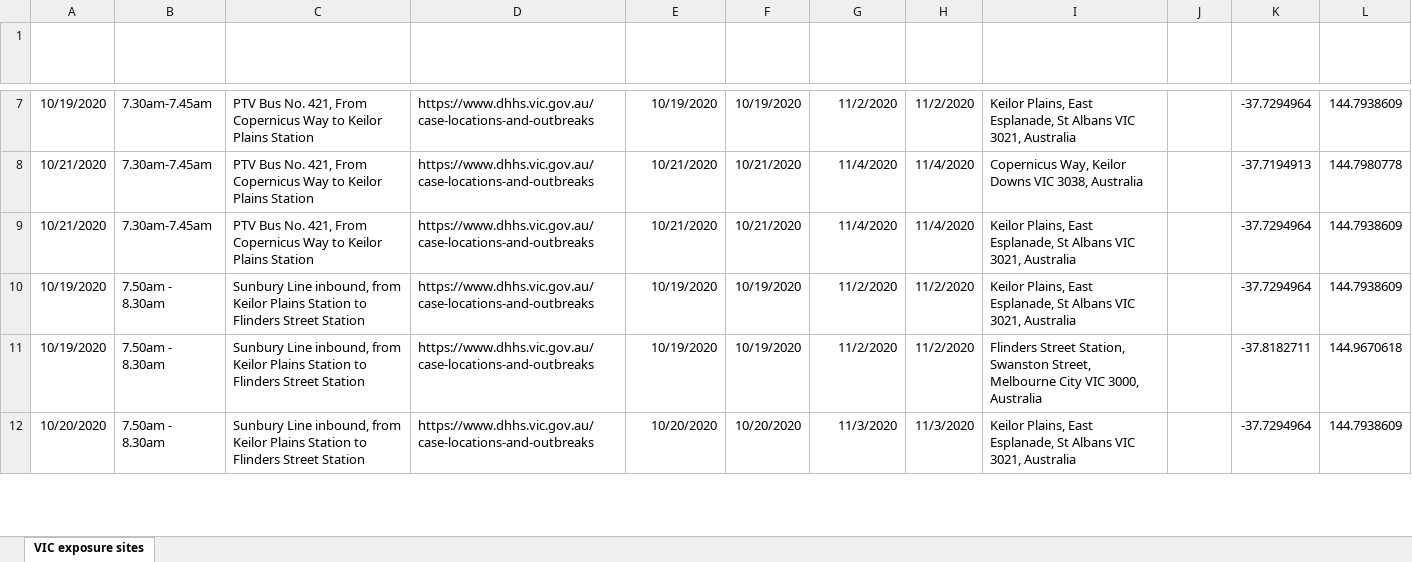
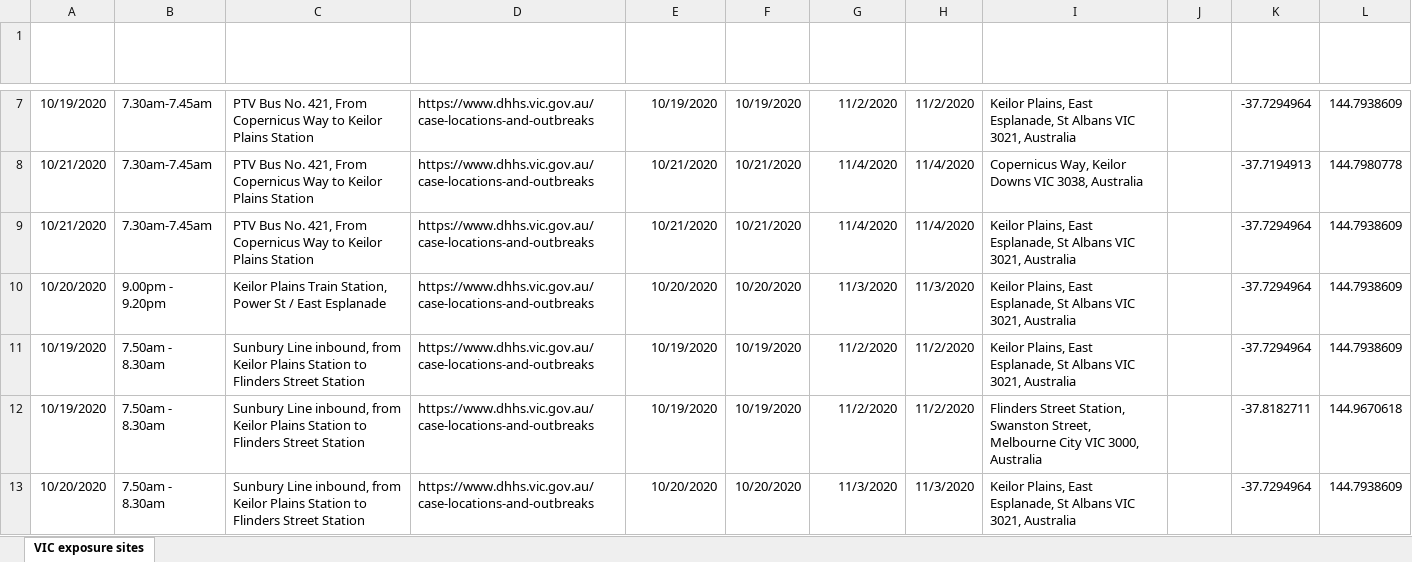
Before and after one commit to Mike-Honey/covid-19-vic-au, an Excel workbook: Coronavirus COVID-19 - VIC AU Exposure sites.xlsx, sheet VIC exposure sites, drawn as a sheet; only a part is shown, gaps mark what is left out; values as stored, in another font and other column widths than the file's, no borders; table styles not drawn; the diff names each change by its address in the sheet, - before the commit and + after, or states it on an @@ line.

Commit message:
Add files via upload

```diff
--- a/Coronavirus COVID-19 - VIC AU Exposure sites.xlsx (sheet VIC exposure sites)
+++ b/Coronavirus COVID-19 - VIC AU Exposure sites.xlsx (sheet VIC exposure sites)
+row 10: 10/20/2020 | 9.00pm - 9.20pm | Keilor Plains Train Station, Power St / East Esplanade | https://www.dhhs.vic.gov.au/case-locations-and-outbreaks | 10/20/2020 | 10/20/2020 | 11/3/2020 | 11/3/2020 | Keilor Plains, East Esplanade, St Albans VIC 3021, Australia |  | -37.7294964 | 144.7938609
```
